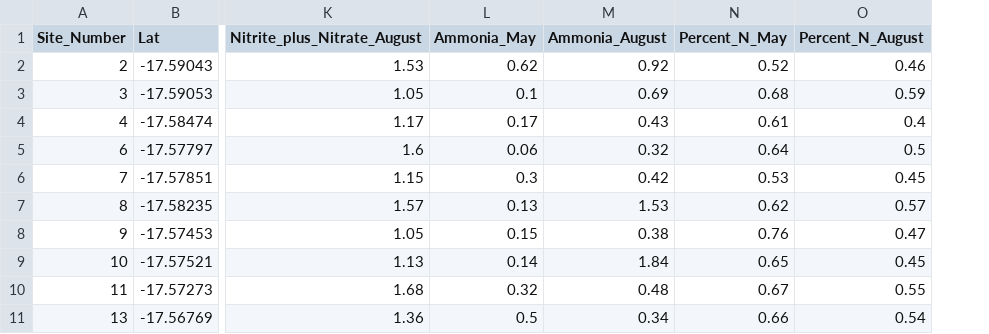
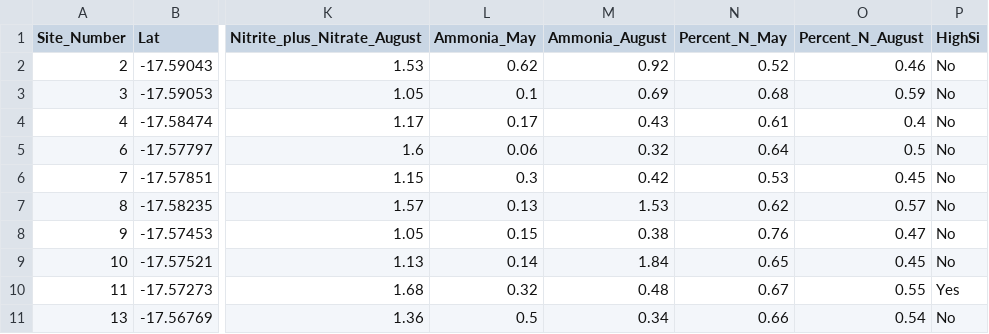
Before and after one commit to njsilbiger/NutrientRegimes, a CSV file: Data/NutrientAll.csv, drawn as a sheet; only a part is shown, gaps mark what is left out; the diff names each change by its address in the sheet, - before the commit and + after, or states it on an @@ line.

Commit message:
updated plots with high silicate in its own group

```diff
--- a/Data/NutrientAll.csv
+++ b/Data/NutrientAll.csv
+column P (HighSi), rows 2-11: No | No | No | No | No | No | No | No | Yes | No
```
Also changed, not shown: 7 other files.
